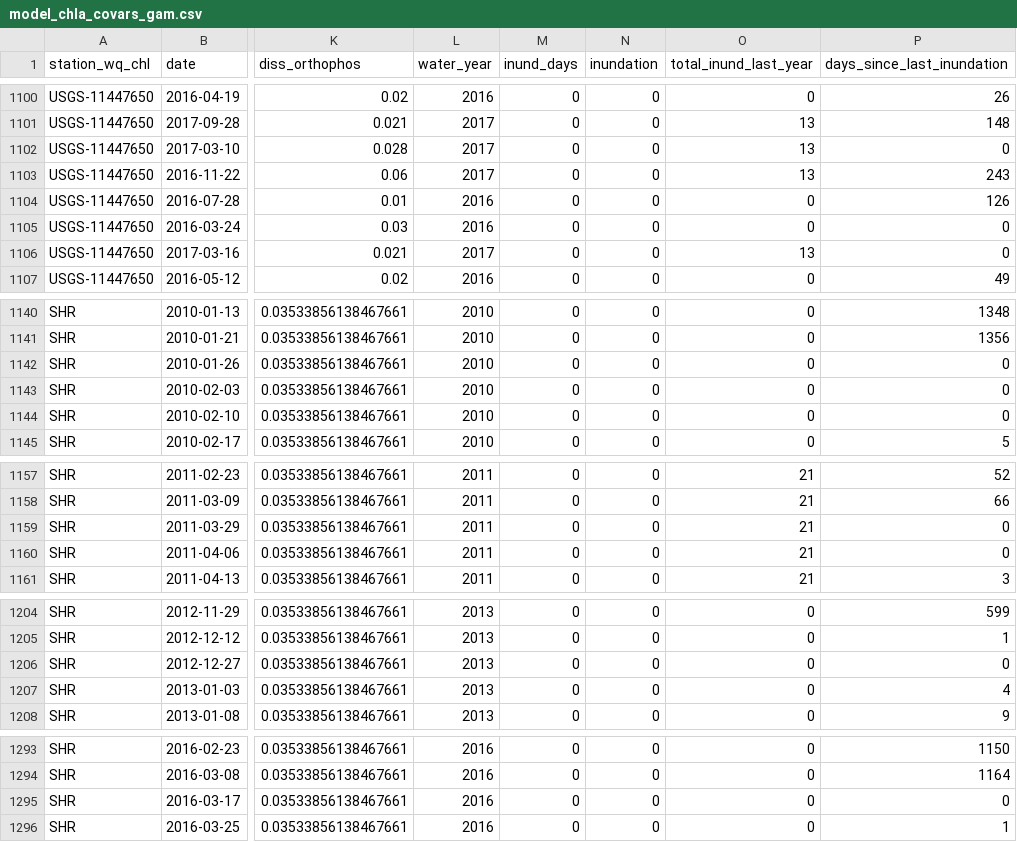
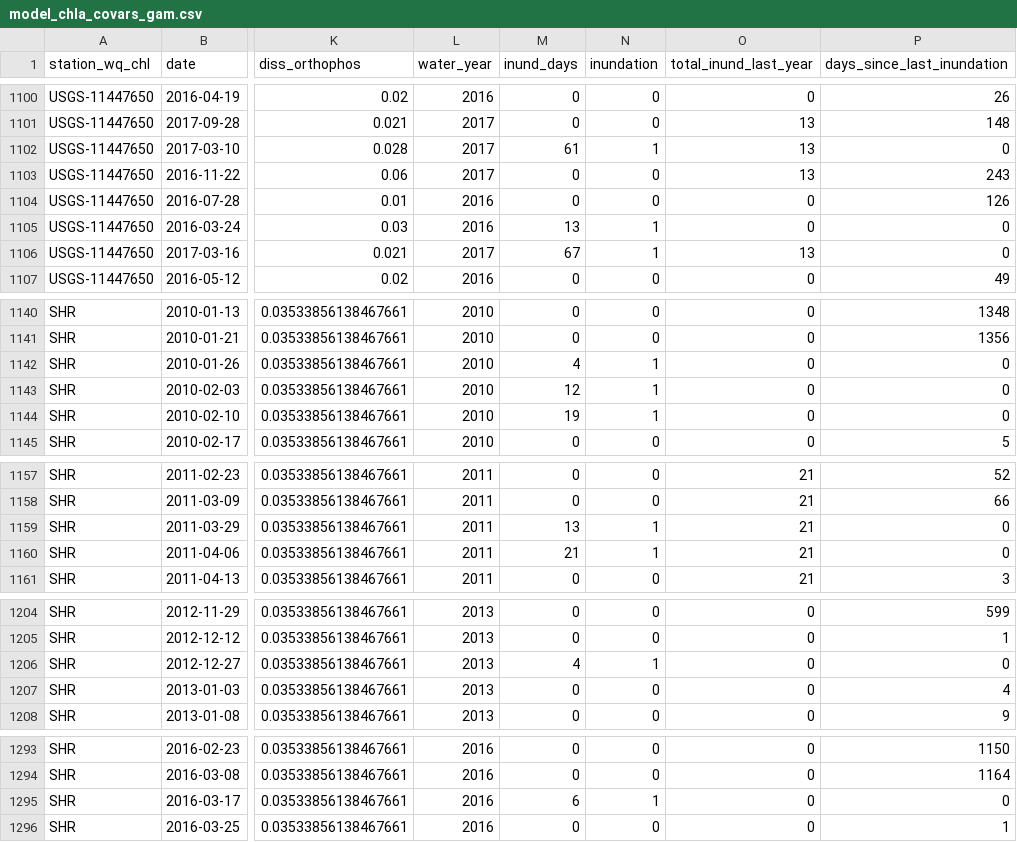
Before and after one commit to Delta-Stewardship-Council/swg-21-connectivity, a CSV file: data_model/model_chla_covars_gam.csv, drawn as a sheet; only a part is shown, gaps mark what is left out; the diff covers the shown part only; the diff names each change by its address in the sheet, - before the commit and + after, or states it on an @@ line.

Commit message:
Changed data so that inundation and idys in above matches yolo

```diff
--- a/data_model/model_chla_covars_gam.csv
+++ b/data_model/model_chla_covars_gam.csv
-M1102 (inund_days): 0
+M1102 (inund_days): 61
-N1102 (inundation): 0
+N1102 (inundation): 1
-M1105 (inund_days): 0
+M1105 (inund_days): 13
-N1105:N1106 (inundation): 0
+N1105:N1106 (inundation): 1
-M1106 (inund_days): 0
+M1106 (inund_days): 67
-M1142 (inund_days): 0
+M1142 (inund_days): 4
-N1142:N1144 (inundation): 0
+N1142:N1144 (inundation): 1
-M1143 (inund_days): 0
+M1143 (inund_days): 12
-M1144 (inund_days): 0
+M1144 (inund_days): 19
-M1159 (inund_days): 0
+M1159 (inund_days): 13
-N1159:N1160 (inundation): 0
+N1159:N1160 (inundation): 1
-M1160 (inund_days): 0
+M1160 (inund_days): 21
-M1206 (inund_days): 0
+M1206 (inund_days): 4
-N1206 (inundation): 0
+N1206 (inundation): 1
-M1295 (inund_days): 0
+M1295 (inund_days): 6
-N1295 (inundation): 0
+N1295 (inundation): 1
```
Also changed, not shown: 38 edited cells elsewhere in this file.
